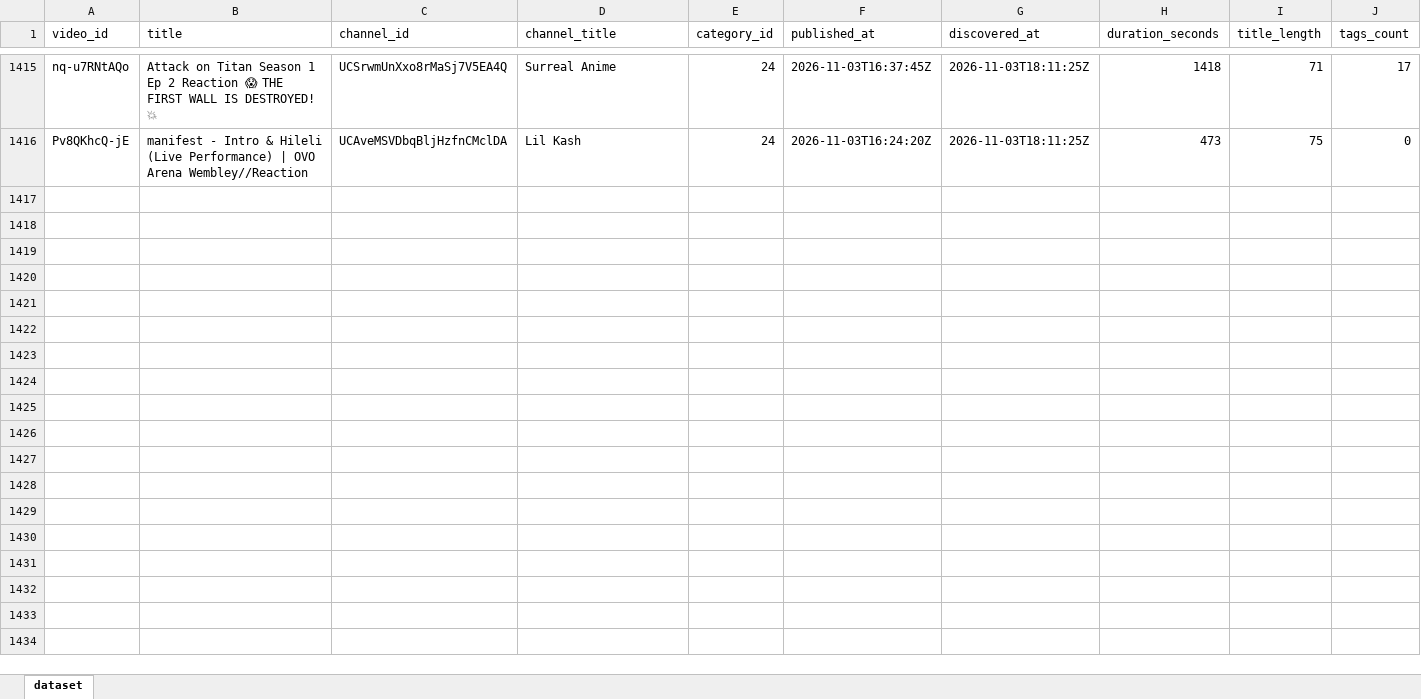
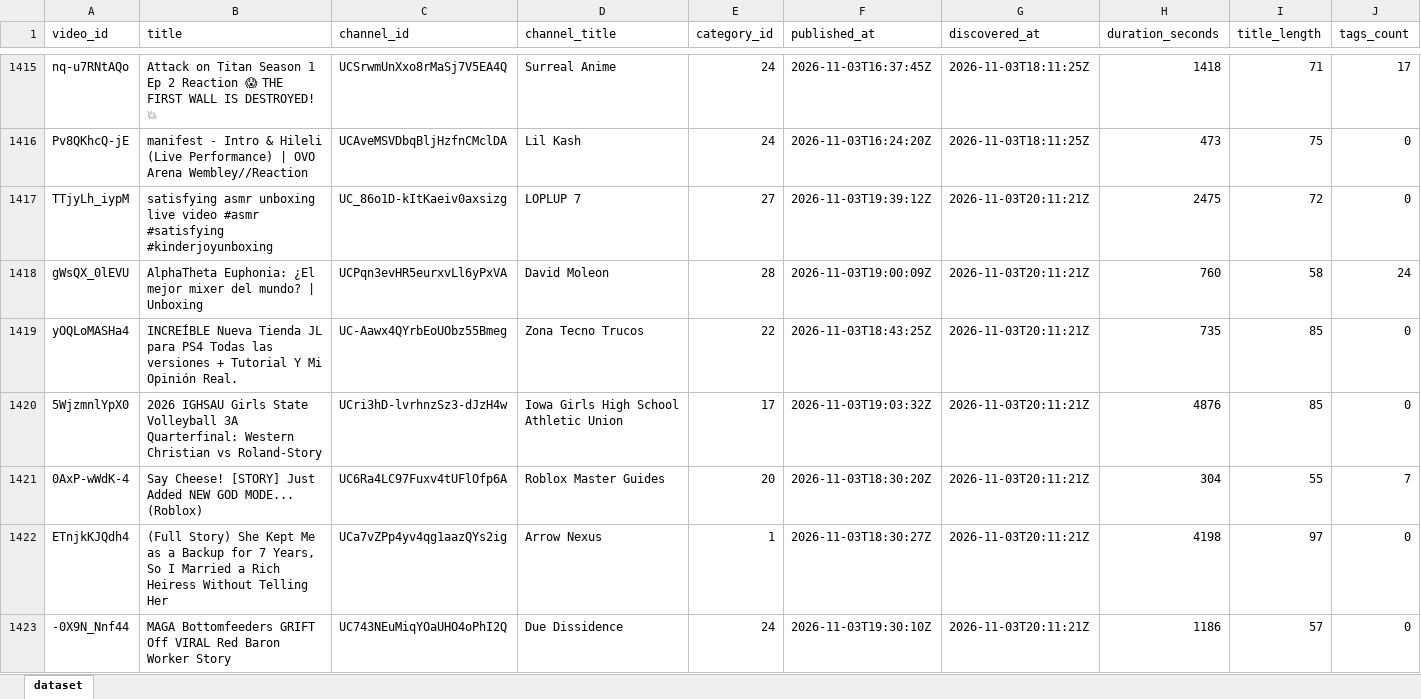
Before and after one commit to stamatis02/Bachelor-Thesislast, an Excel workbook: youtube_predictive_datasetss.xlsx, sheet dataset, drawn as a sheet; only a part is shown, gaps mark what is left out; values as stored, in another font and other column widths than the file's, no borders; rows hold the shown columns only; the diff covers the shown part only; the diff names each change by its address in the sheet, - before the commit and + after, or states it on an @@ line.

```diff
--- a/youtube_predictive_datasetss.xlsx (sheet dataset)
+++ b/youtube_predictive_datasetss.xlsx (sheet dataset)
+row 1417: TTjyLh_iypM | satisfying asmr unboxing live video #asmr #satisfying #kinderjoyunboxing | UC_86o1D-kItKaeiv0axsizg | LOPLUP 7 | 27 | 2026-11-03T19:39:12Z | 2026-11-03T20:11:21Z | 2475 | 72 | 0
+row 1418: gWsQX_0lEVU | AlphaTheta Euphonia: ¿El mejor mixer del mundo? | Unboxing | UCPqn3evHR5eurxvLl6yPxVA | David Moleon | 28 | 2026-11-03T19:00:09Z | 2026-11-03T20:11:21Z | 760 | 58 | 24
+row 1419: yOQLoMASHa4 | INCREÍBLE Nueva Tienda JL para PS4 Todas las versiones + Tutorial Y Mi Opinión Real. | UC-Aawx4QYrbEoUObz55Bmeg | Zona Tecno Trucos | 22 | 2026-11-03T18:43:25Z | 2026-11-03T20:11:21Z | 735 | 85 | 0
+row 1420: 5WjzmnlYpX0 | 2026 IGHSAU Girls State Volleyball 3A Quarterfinal: Western Christian vs Roland-Story | UCri3hD-lvrhnzSz3-dJzH4w | Iowa Girls High School Athletic Union | 17 | 2026-11-03T19:03:32Z | 2026-11-03T20:11:21Z | 4876 | 85 | 0
+row 1421: 0AxP-wWdK-4 | Say Cheese! [STORY] Just Added NEW GOD MODE... (Roblox) | UC6Ra4LC97Fuxv4tUFlOfp6A | Roblox Master Guides | 20 | 2026-11-03T18:30:20Z | 2026-11-03T20:11:21Z | 304 | 55 | 7
+row 1422: ETnjkKJQdh4 | (Full Story) She Kept Me as a Backup for 7 Years, So I Married a Rich Heiress Without Telling Her | UCa7vZPp4yv4qg1aazQYs2ig | Arrow Nexus | 1 | 2026-11-03T18:30:27Z | 2026-11-03T20:11:21Z | 4198 | 97 | 0
+row 1423: -0X9N_Nnf44 | MAGA Bottomfeeders GRIFT Off VIRAL Red Baron Worker Story | UC743NEuMiqYOaUHO4oPhI2Q | Due Dissidence | 24 | 2026-11-03T19:30:10Z | 2026-11-03T20:11:21Z | 1186 | 57 | 0
```
Also changed, not shown: 201 edited cells elsewhere in this sheet, 5 other files.
